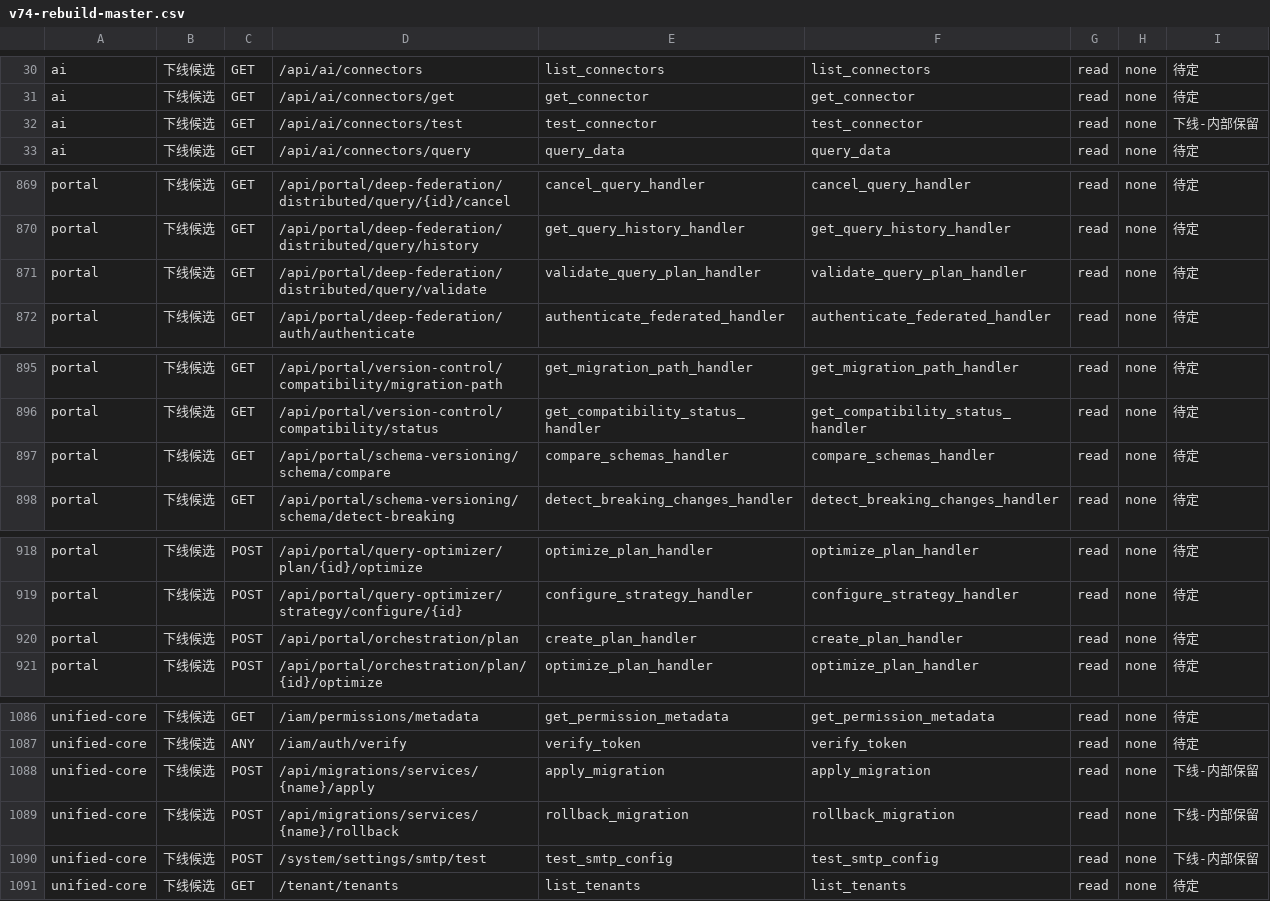
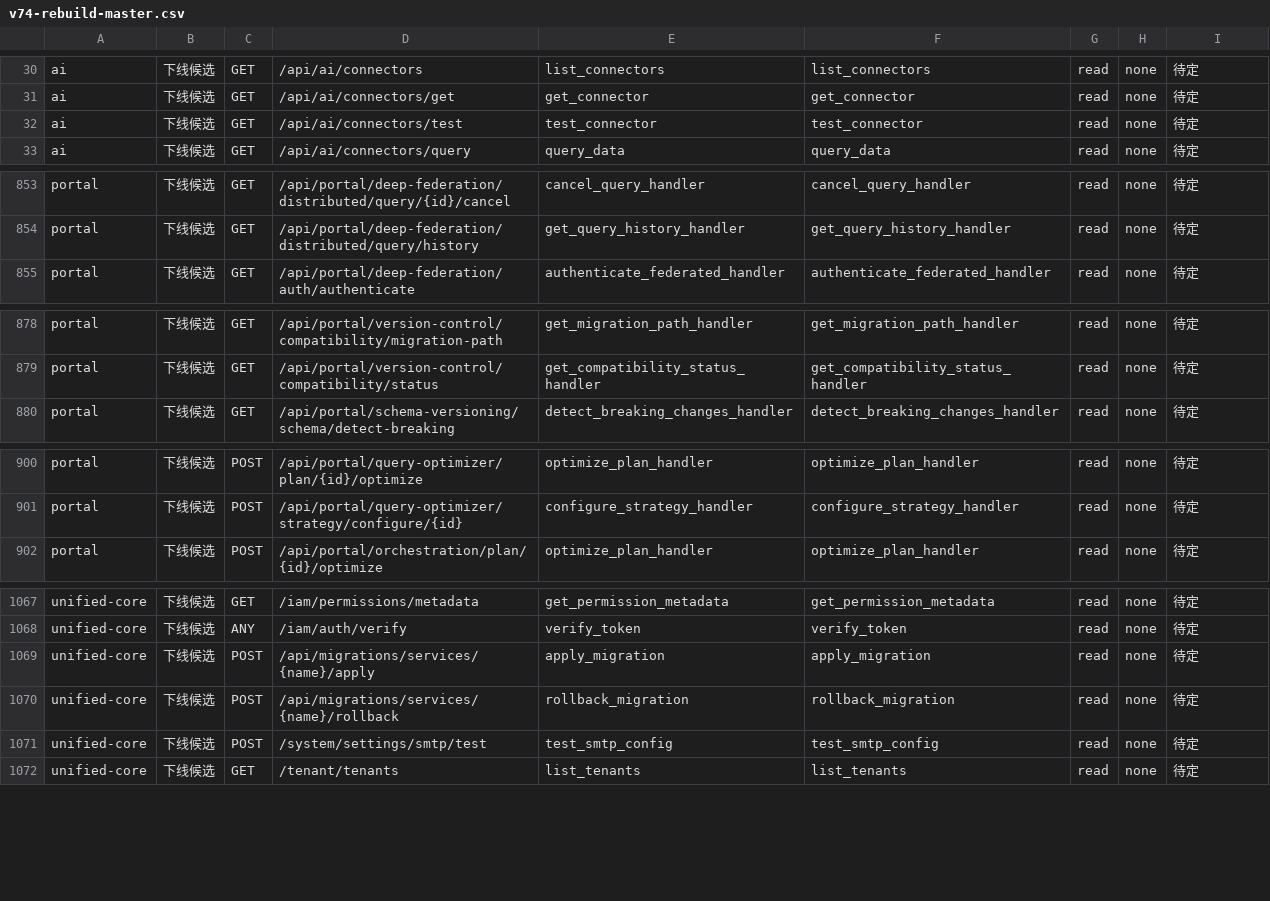
Before and after one commit to paulwy/TOPEMS, a CSV file: artifacts/audit/orphan-review/v74-rebuild-master.csv, drawn as a sheet; only a part is shown, gaps mark what is left out; the diff covers the shown part only.

```diff
--- a/artifacts/audit/orphan-review/v74-rebuild-master.csv
+++ b/artifacts/audit/orphan-review/v74-rebuild-master.csv
@@ -31,3 +31,3 @@ ai,下线候选,GET,/api/ai/connectors,list_connectors,list_connectors,read,none
 ai,下线候选,GET,/api/ai/connectors/get,get_connector,get_connector,read,none,待定
-ai,下线候选,GET,/api/ai/connectors/test,test_connector,test_connector,read,none,下线-内部保留
+ai,下线候选,GET,/api/ai/connectors/test,test_connector,test_connector,read,none,待定
 ai,下线候选,GET,/api/ai/connectors/query,query_data,query_data,read,none,待定
@@ -870,3 +854,2 @@ portal,下线候选,GET,/api/portal/deep-federation/distributed/query/{id}/cance
 portal,下线候选,GET,/api/portal/deep-federation/distributed/query/history,get_query_history_handler,get_query_history_handler,read,none,待定
-portal,下线候选,GET,/api/portal/deep-federation/distributed/query/validate,validate_query_plan_handler,validate_query_plan_handler,read,none,待定
 portal,下线候选,GET,/api/portal/deep-federation/auth/authenticate,authenticate_federated_handler,authenticate_federated_handler,read,none,待定
@@ -896,3 +879,2 @@ portal,下线候选,GET,/api/portal/version-control/compatibility/migration-path
 portal,下线候选,GET,/api/portal/version-control/compatibility/status,get_compatibility_status_handler,get_compatibility_status_handler,read,none,待定
-portal,下线候选,GET,/api/portal/schema-versioning/schema/compare,compare_schemas_handler,compare_schemas_handler,read,none,待定
 portal,下线候选,GET,/api/portal/schema-versioning/schema/detect-breaking,detect_breaking_changes_handler,detect_breaking_changes_handler,read,none,待定
@@ -919,3 +901,2 @@ portal,下线候选,POST,/api/portal/query-optimizer/plan/{id}/optimize,optimize
 portal,下线候选,POST,/api/portal/query-optimizer/strategy/configure/{id},configure_strategy_handler,configure_strategy_handler,read,none,待定
-portal,下线候选,POST,/api/portal/orchestration/plan,create_plan_handler,create_plan_handler,read,none,待定
 portal,下线候选,POST,/api/portal/orchestration/plan/{id}/optimize,optimize_plan_handler,optimize_plan_handler,read,none,待定
@@ -1087,5 +1068,5 @@ unified-core,下线候选,GET,/iam/permissions/metadata,get_permission_metadata,
 unified-core,下线候选,ANY,/iam/auth/verify,verify_token,verify_token,read,none,待定
-unified-core,下线候选,POST,/api/migrations/services/{name}/apply,apply_migration,apply_migration,read,none,下线-内部保留
-unified-core,下线候选,POST,/api/migrations/services/{name}/rollback,rollback_migration,rollback_migration,read,none,下线-内部保留
-unified-core,下线候选,POST,/system/settings/smtp/test,test_smtp_config,test_smtp_config,read,none,下线-内部保留
+unified-core,下线候选,POST,/api/migrations/services/{name}/apply,apply_migration,apply_migration,read,none,待定
+unified-core,下线候选,POST,/api/migrations/services/{name}/rollback,rollback_migration,rollback_migration,read,none,待定
+unified-core,下线候选,POST,/system/settings/smtp/test,test_smtp_config,test_smtp_config,read,none,待定
 unified-core,下线候选,GET,/tenant/tenants,list_tenants,list_tenants,read,none,待定
```
Also changed, not shown: 16 removed rows and 8 edited cells elsewhere in this file, 2 other files.
